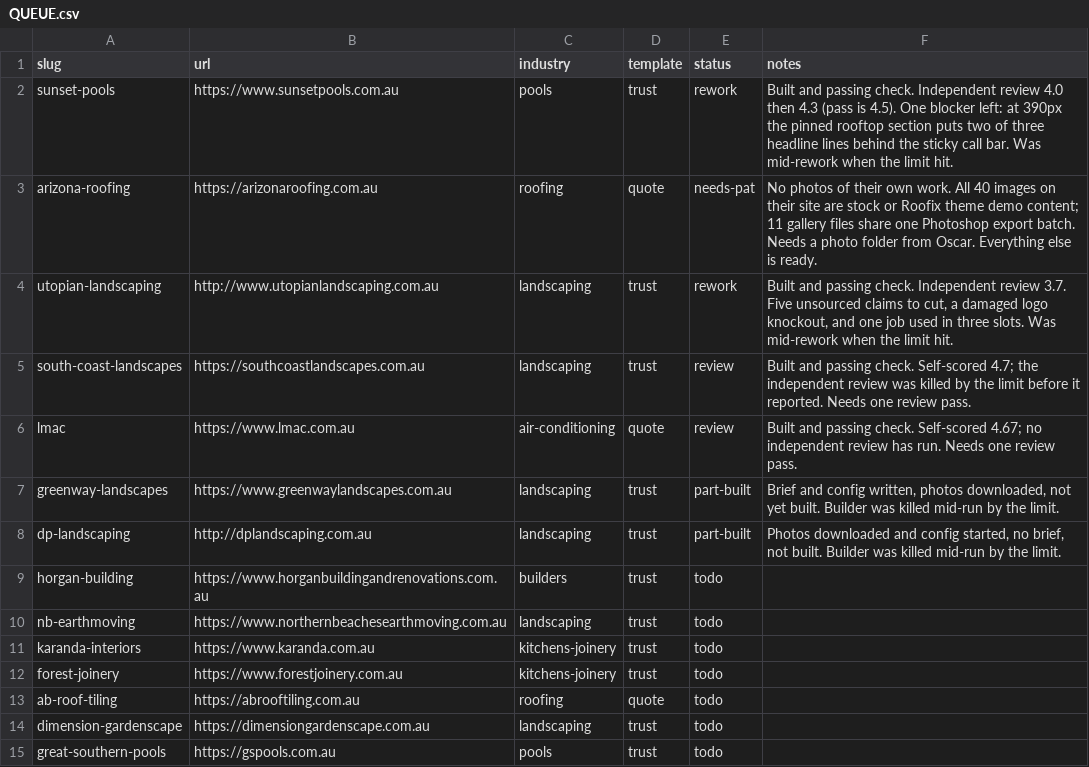
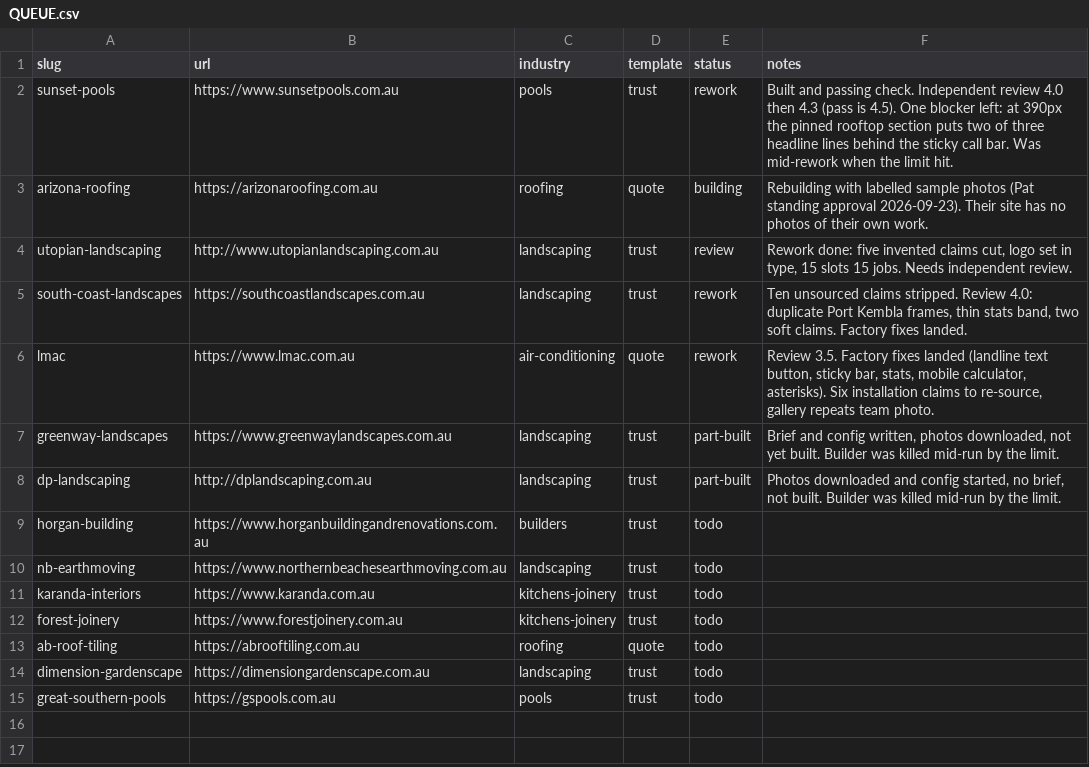
Before and after one commit to ponchopatt/frontline-websites, a CSV file: QUEUE.csv, drawn as a sheet.

```diff
--- a/QUEUE.csv
+++ b/QUEUE.csv
@@ -2,6 +2,6 @@ slug,url,industry,template,status,notes
 sunset-pools,https://www.sunsetpools.com.au,pools,trust,rework,Built and passing check. Independent review 4.0 then 4.3 (pass is 4.5). One blocker left: at 390px the pinned rooftop section puts two of three headline lines behind the sticky call bar. Was mid-rework when the limit hit.
-arizona-roofing,https://arizonaroofing.com.au,roofing,quote,needs-pat,No photos of their own work. All 40 images on their site are stock or Roofix theme demo content; 11 gallery files share one Photoshop export batch. Needs a photo folder from Oscar. Everything else is ready.
-utopian-landscaping,http://www.utopianlandscaping.com.au,landscaping,trust,rework,"Built and passing check. Independent review 3.7. Five unsourced claims to cut, a damaged logo knockout, and one job used in three slots. Was mid-rework when the limit hit."
-south-coast-landscapes,https://southcoastlandscapes.com.au,landscaping,trust,review,Built and passing check. Self-scored 4.7; the independent review was killed by the limit before it reported. Needs one review pass.
-lmac,https://www.lmac.com.au,air-conditioning,quote,review,Built and passing check. Self-scored 4.67; no independent review has run. Needs one review pass.
+arizona-roofing,https://arizonaroofing.com.au,roofing,quote,building,Rebuilding with labelled sample photos (Pat standing approval 2026-09-23). Their site has no photos of their own work.
+utopian-landscaping,http://www.utopianlandscaping.com.au,landscaping,trust,review,"Rework done: five invented claims cut, logo set in type, 15 slots 15 jobs. Needs independent review."
+south-coast-landscapes,https://southcoastlandscapes.com.au,landscaping,trust,rework,"Ten unsourced claims stripped. Review 4.0: duplicate Port Kembla frames, thin stats band, two soft claims. Factory fixes landed."
+lmac,https://www.lmac.com.au,air-conditioning,quote,rework,"Review 3.5. Factory fixes landed (landline text button, sticky bar, stats, mobile calculator, asterisks). Six installation claims to re-source, gallery repeats team photo."
 greenway-landscapes,https://www.greenwaylandscapes.com.au,landscaping,trust,part-built,"Brief and config written, photos downloaded, not yet built. Builder was killed mid-run by the limit."
```
Also changed, not shown: 4 other files.
